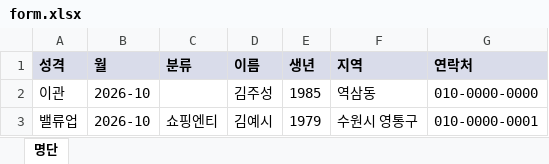
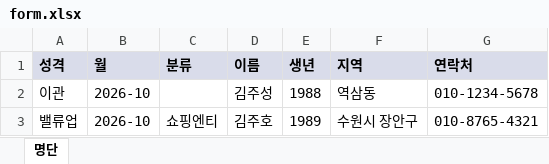
Before and after one commit to mashimaro667/jupiter, an Excel workbook: app/form.xlsx, sheet 명단, drawn as a sheet; values as stored, in another font and other column widths than the file's, no borders; the diff names each change by its address in the sheet, - before the commit and + after, or states it on an @@ line.

```diff
--- a/app/form.xlsx (sheet 명단)
+++ b/app/form.xlsx (sheet 명단)
-E2 (생년): 1985
+E2 (생년): 1988
-G2 (연락처): 010-0000-0000
+G2 (연락처): 010-1234-5678
-D3 (이름): 김예시
+D3 (이름): 김주호
-E3 (생년): 1979
+E3 (생년): 1989
-F3 (지역): 수원시 영통구
+F3 (지역): 수원시 장안구
-G3 (연락처): 010-0000-0001
+G3 (연락처): 010-8765-4321
```
Also changed, not shown: 3 other files.
